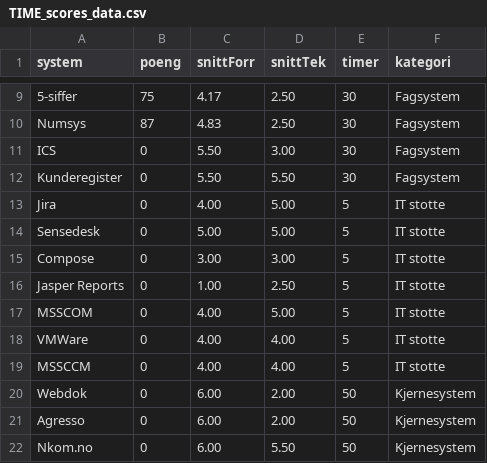
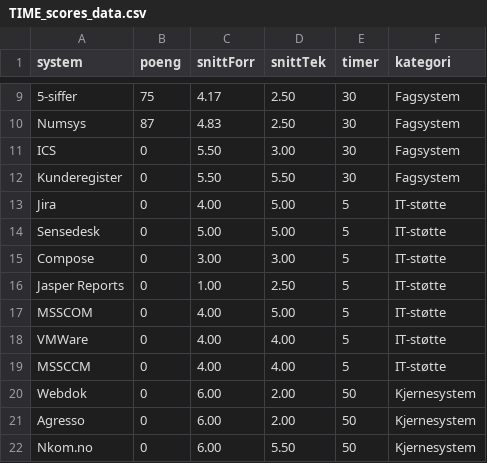
Before and after one commit to saamot/visualiseringer, a CSV file: TIME_scores_data.csv, drawn as a sheet; only a part is shown, gaps mark what is left out.

Commit message:
Update TIME_scores_data.csv

```diff
--- a/TIME_scores_data.csv
+++ b/TIME_scores_data.csv
@@ -12,9 +12,9 @@ ICS,0,5.50,3.00,30,Fagsystem
 Kunderegister,0,5.50,5.50,30,Fagsystem
-Jira,0,4.00,5.00,5,IT stotte
-Sensedesk,0,5.00,5.00,5,IT stotte
-Compose,0,3.00,3.00,5,IT stotte
-Jasper Reports,0,1.00,2.50,5,IT stotte
-MSSCOM,0,4.00,5.00,5,IT stotte
-VMWare,0,4.00,4.00,5,IT stotte
-MSSCCM,0,4.00,4.00,5,IT stotte
+Jira,0,4.00,5.00,5,IT-støtte
+Sensedesk,0,5.00,5.00,5,IT-støtte
+Compose,0,3.00,3.00,5,IT-støtte
+Jasper Reports,0,1.00,2.50,5,IT-støtte
+MSSCOM,0,4.00,5.00,5,IT-støtte
+VMWare,0,4.00,4.00,5,IT-støtte
+MSSCCM,0,4.00,4.00,5,IT-støtte
 Webdok,0,6.00,2.00,50,Kjernesystem
```
